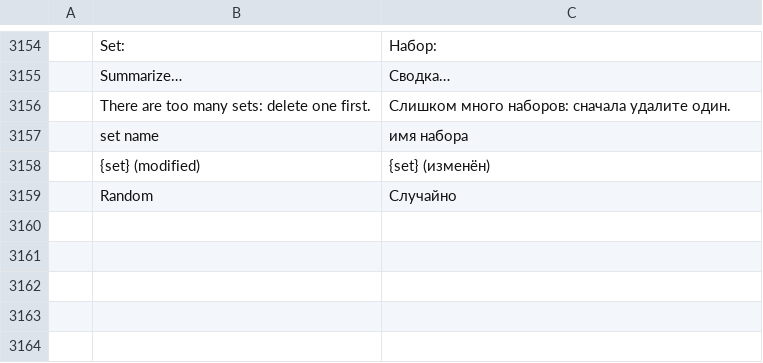
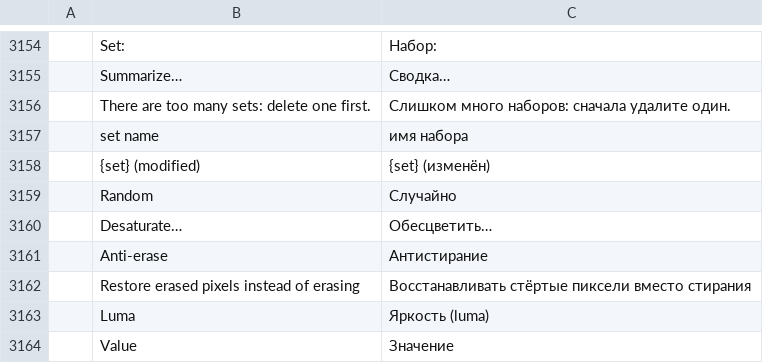
Before and after one commit to redrob-labs/redrob-canvas, a TSV file: crafts/photocraft/crates/ui-egui/src/i18n/ru.tsv, drawn as a sheet; only a part is shown, gaps mark what is left out; the diff names each change by its address in the sheet, - before the commit and + after, or states it on an @@ line.

Commit message:
feat(eraser): Anti-erase mode restores erased pixels (PH-PNT-007)
Erasing only lowers alpha and leaves the colour in the pixel, so an anti-erase
stroke can bring the picture back by raising alpha again (alpha += (1 - alpha)
* coverage). Nothing happens where nothing was ever painted, and transparency
locks still apply.

- BrushSettings.anti_erase (serde default), paint.stroke "antiErase": bool.
- Eraser options bar: Anti-erase checkbox next to the Mode dropdown; the stroke
  params carry it for the live preview and the commit alike.
- Catalog rows for the new labels in all 20 languages, plus Luma / Value for
  the Desaturate dialog's choices.

```diff
--- a/crafts/photocraft/crates/ui-egui/src/i18n/ru.tsv
+++ b/crafts/photocraft/crates/ui-egui/src/i18n/ru.tsv
+row 3160:  | Desaturate… | Обесцветить…
+row 3161:  | Anti-erase | Антистирание
+row 3162:  | Restore erased pixels instead of erasing | Восстанавливать стёртые пиксели вместо стирания
+row 3163:  | Luma | Яркость (luma)
+row 3164:  | Value | Значение
```
Also changed, not shown: crafts/photocraft/crates/ui-egui/src/i18n/el.tsv, crafts/photocraft/crates/ui-egui/src/i18n/hu.tsv, 25 other files.
